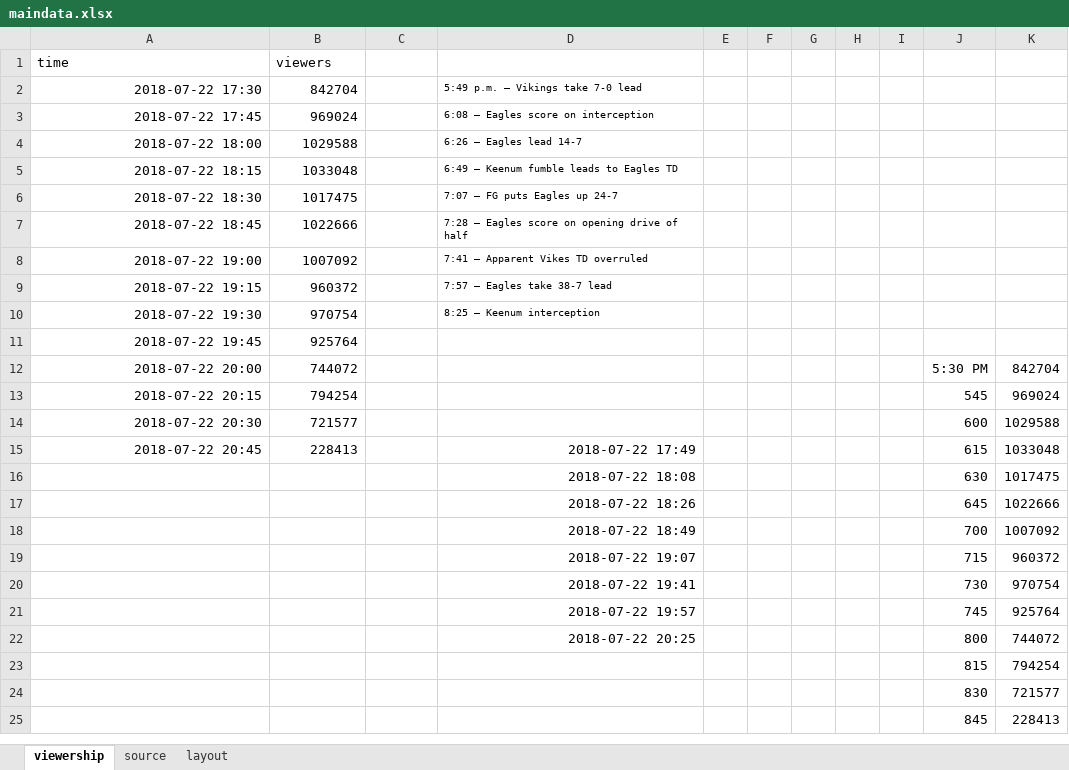
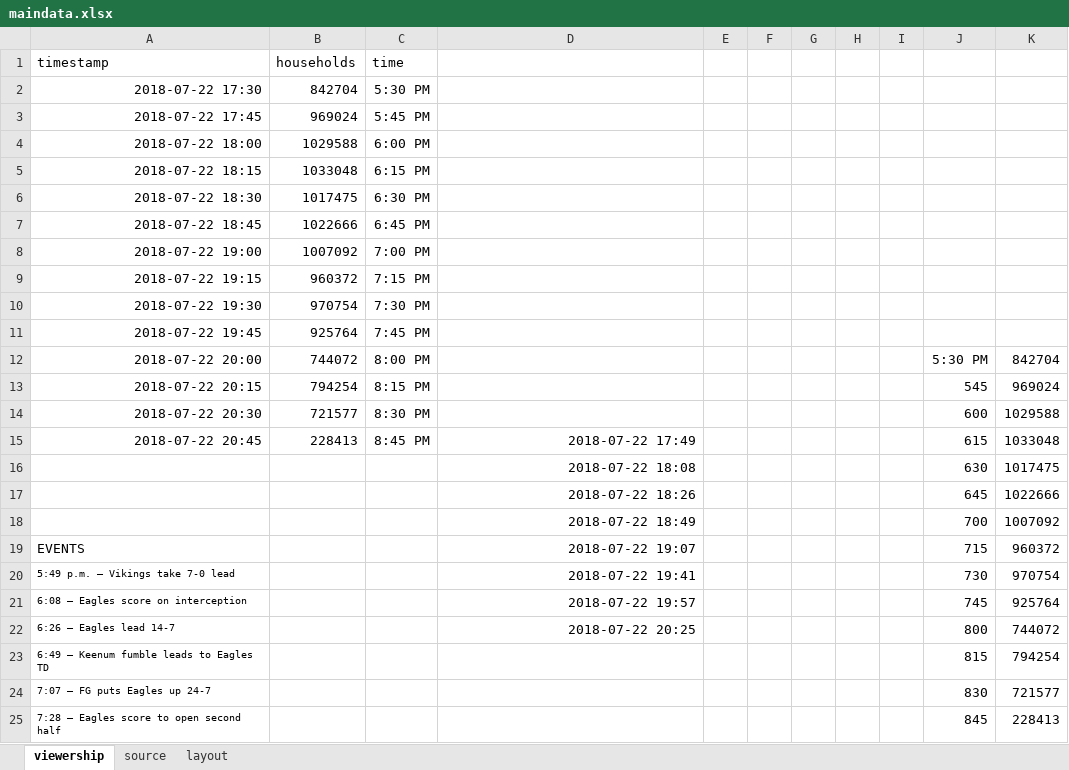
Before and after one commit to striblab/20180122-vikes_viewers, an Excel workbook: builds/development/data/maindata.xlsx, sheet viewership, drawn as a sheet; only a part is shown; values as stored, in another font and other column widths than the file's, no borders; removed rows and columns are numbered as before the commit, all else as after; the diff covers the shown part only; the diff names each change by its address in the sheet, - before the commit and + after, or states it on an @@ line.

```diff
--- a/builds/development/data/maindata.xlsx (sheet viewership)
+++ b/builds/development/data/maindata.xlsx (sheet viewership)
-row 1: time | viewers
+row 1: timestamp | households | time
-C2: (empty)
+C2: 5:30 PM
-D2: 5:49 p.m. — Vikings take 7-0 lead
+D2: (empty)
-C3: (empty)
+C3: 5:45 PM
-D3: 6:08 — Eagles score on interception
+D3: (empty)
-C4: (empty)
+C4: 6:00 PM
-D4: 6:26 — Eagles lead 14-7
+D4: (empty)
-C5: (empty)
+C5: 6:15 PM
-D5: 6:49 — Keenum fumble leads to Eagles TD
+D5: (empty)
-C6: (empty)
+C6: 6:30 PM
-D6: 7:07 — FG puts Eagles up 24-7
+D6: (empty)
-C7: (empty)
+C7: 6:45 PM
-D7: 7:28 — Eagles score on opening drive of half
+D7: (empty)
-C8: (empty)
+C8: 7:00 PM
-D8: 7:41 — Apparent Vikes TD overruled
+D8: (empty)
-C9: (empty)
+C9: 7:15 PM
-D9: 7:57 — Eagles take 38-7 lead
+D9: (empty)
-C10: (empty)
+C10: 7:30 PM
-D10: 8:25 — Keenum interception
+D10: (empty)
-C11: (empty)
+C11: 7:45 PM
-C12: (empty)
+C12: 8:00 PM
-C13: (empty)
+C13: 8:15 PM
-C14: (empty)
+C14: 8:30 PM
-C15: (empty)
+C15: 8:45 PM
-A19: (empty)
+A19: EVENTS
-A20: (empty)
+A20: 5:49 p.m. — Vikings take 7-0 lead
-A21: (empty)
+A21: 6:08 — Eagles score on interception
-A22: (empty)
+A22: 6:26 — Eagles lead 14-7
-A23: (empty)
+A23: 6:49 — Keenum fumble leads to Eagles TD
-A24: (empty)
+A24: 7:07 — FG puts Eagles up 24-7
-A25: (empty)
+A25: 7:28 — Eagles score to open second half
```
Also changed, not shown: 3 added rows elsewhere in this sheet, 3 other files.
